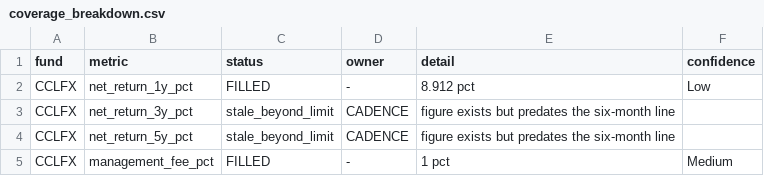
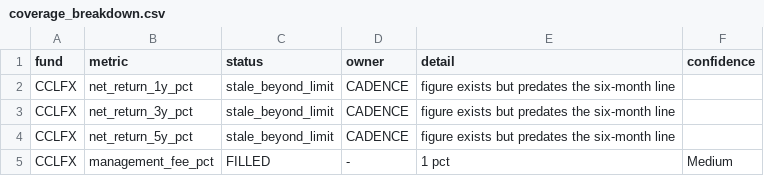
Before and after one commit to Predicate-dev/river-technologies-assessment, a CSV file: output/coverage_breakdown.csv, drawn as a sheet; only a part is shown.

```diff
--- a/output/coverage_breakdown.csv
+++ b/output/coverage_breakdown.csv
@@ -1,3 +1,3 @@
 fund,metric,status,owner,detail,confidence
-CCLFX,net_return_1y_pct,FILLED,-,8.912 pct,Low
+CCLFX,net_return_1y_pct,stale_beyond_limit,CADENCE,figure exists but predates the six-month line,
 CCLFX,net_return_3y_pct,stale_beyond_limit,CADENCE,figure exists but predates the six-month line,
```
Also changed, not shown: output/audit_trail.csv, output/nav_trend.csv, 16 other files.
